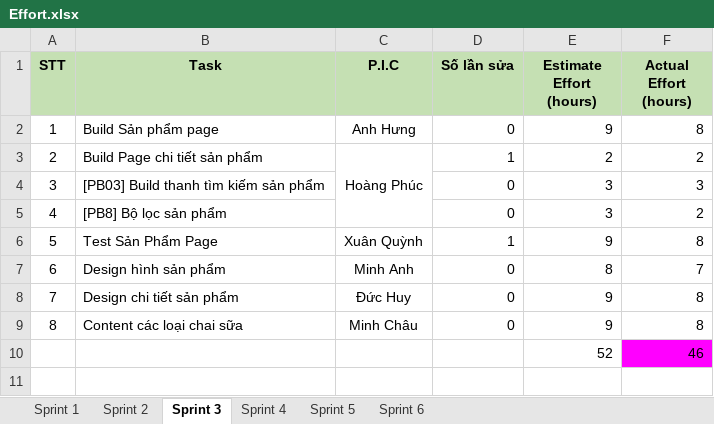
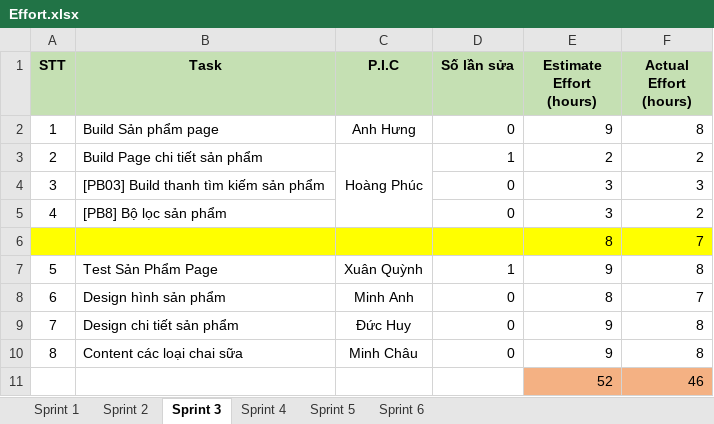
Before and after one commit to paanhuq/44K221.04, an Excel workbook: Effort.xlsx, sheet Sprint 3, drawn as a sheet; values as stored, in another font and other column widths than the file's, no borders; addresses are those after the commit; the diff names each change by its address in the sheet, - before the commit and + after, or states it on an @@ line.

```diff
--- a/Effort.xlsx (sheet Sprint 3)
+++ b/Effort.xlsx (sheet Sprint 3)
+row 6:  |  |  |  | 8 | 7
-E11 fill: none
+E11 fill: #F4B183
-F11 fill: #FF00FF
+F11 fill: #F4B183
```
Also changed, not shown: sheet Sprint 2, sheet Sprint 6, sheet Sprint 5, sheet Sprint 4, sheet Sprint 1, formulas that keep their value.
